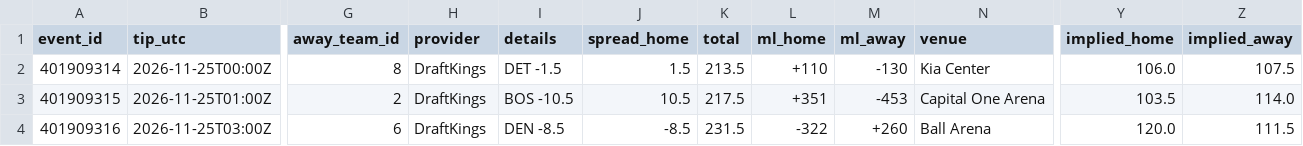
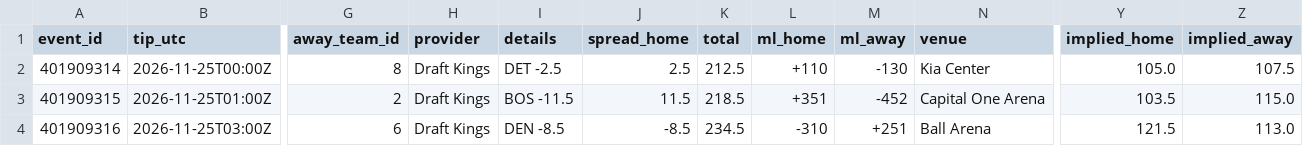
Before and after one commit to RA5397/nba-feed, a CSV file: feed/out/2026-11-24/games.csv, drawn as a sheet; only a part is shown, gaps mark what is left out; the diff names each change by its address in the sheet, - before the commit and + after, or states it on an @@ line.

```diff
--- a/feed/out/2026-11-24/games.csv
+++ b/feed/out/2026-11-24/games.csv
-H2:H4 (provider): DraftKings
+H2:H4 (provider): Draft Kings
-I2 (details): DET -1.5
+I2 (details): DET -2.5
-J2 (spread_home): 1.5
+J2 (spread_home): 2.5
-K2 (total): 213.5
+K2 (total): 212.5
-Y2 (implied_home): 106.0
+Y2 (implied_home): 105.0
-I3 (details): BOS -10.5
+I3 (details): BOS -11.5
-J3 (spread_home): 10.5
+J3 (spread_home): 11.5
-K3 (total): 217.5
+K3 (total): 218.5
-M3 (ml_away): -453
+M3 (ml_away): -452
-Z3 (implied_away): 114.0
+Z3 (implied_away): 115.0
-K4 (total): 231.5
+K4 (total): 234.5
-L4 (ml_home): -322
+L4 (ml_home): -310
-M4 (ml_away): +260
+M4 (ml_away): +251
-Y4 (implied_home): 120.0
+Y4 (implied_home): 121.5
-Z4 (implied_away): 111.5
+Z4 (implied_away): 113.0
```
Also changed, not shown: feed/out/2026-11-24/injuries.csv, 42 other files.
